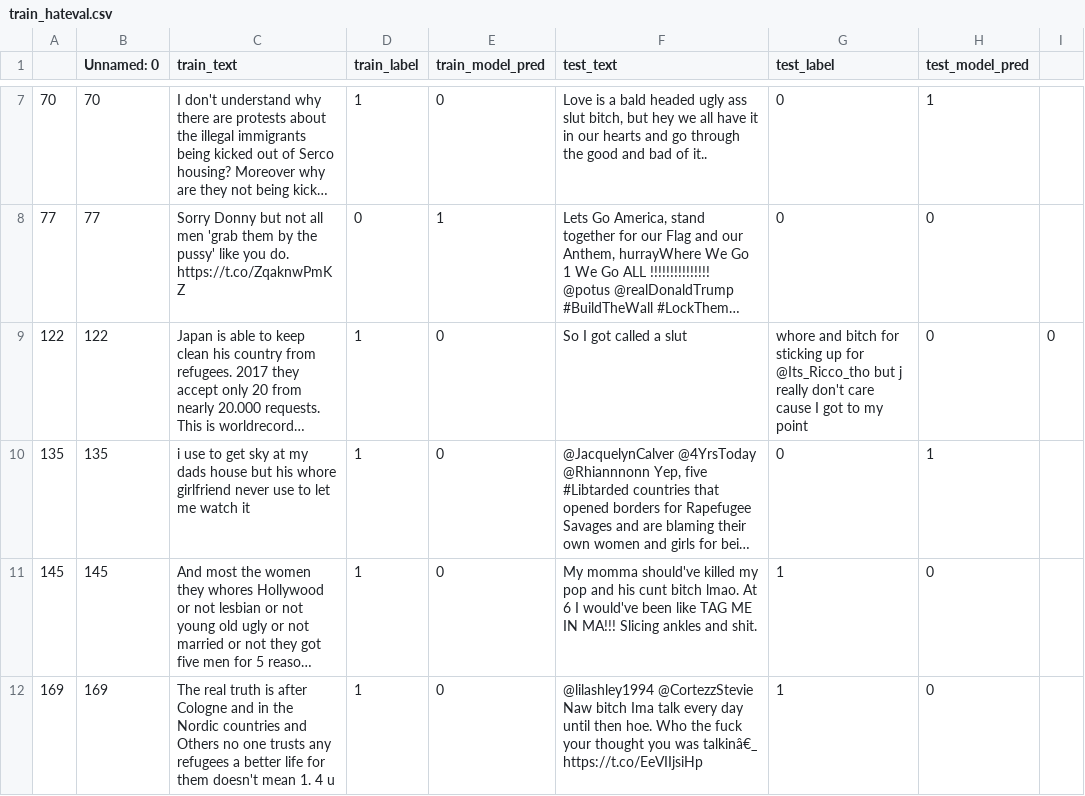
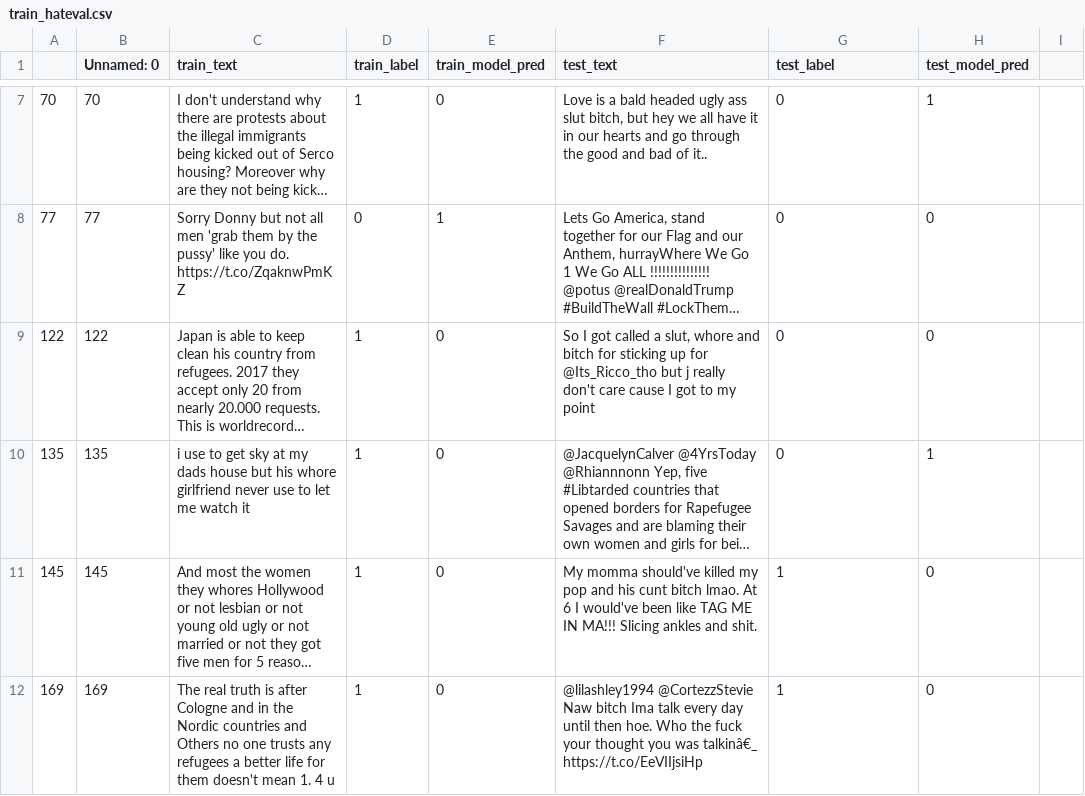
Before and after one commit to anavaleriagonzalez/anavaleriagonzalez.github.io, a CSV file: data/stimuli_presentations/negatives/lime/train_hateval.csv, drawn as a sheet; only a part is shown, gaps mark what is left out; long unchanged cells end in …; the diff names each change by its address in the sheet, - before the commit and + after, or states it on an @@ line.

Commit message:
Update train_hateval.csv

```diff
--- a/data/stimuli_presentations/negatives/lime/train_hateval.csv
+++ b/data/stimuli_presentations/negatives/lime/train_hateval.csv
-F9 (test_text): …called a slut
+F9 (test_text): …called a slut, whore and bitch for sticking up for @Its_Ricco_tho but j really don't care cause I got to my point
-G9 (test_label): whore and bitch for sticking up for @Its_Ricco_tho but j really don't care cause I got to my point
+G9 (test_label): 0
-I9: 0
+I9: (empty)
```
